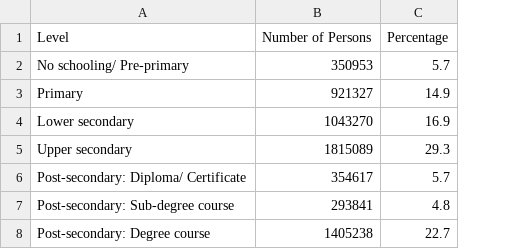
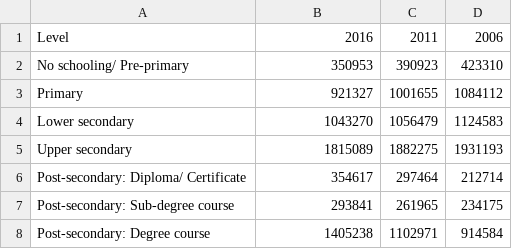
Before and after one commit to juniorworld/python-workshop, a CSV file: doc/Hong Kong Census Educational Attainment.csv, drawn as a sheet; removed rows and columns are numbered as before the commit, all else as after; the diff names each change by its address in the sheet, - before the commit and + after, or states it on an @@ line.

Commit message:
Add files via upload

```diff
--- a/doc/Hong Kong Census Educational Attainment.csv
+++ b/doc/Hong Kong Census Educational Attainment.csv
-column C, rows 1-8: Percentage | 5.7 | 14.9 | 16.9 | 29.3 | 5.7 | 4.8 | 22.7
+column C, rows 1-8: 2011 | 390923 | 1001655 | 1056479 | 1882275 | 297464 | 261965 | 1102971
+column D, rows 1-8: 2006 | 423310 | 1084112 | 1124583 | 1931193 | 212714 | 234175 | 914584
-B1: Number of Persons
+B1: 2016
```
